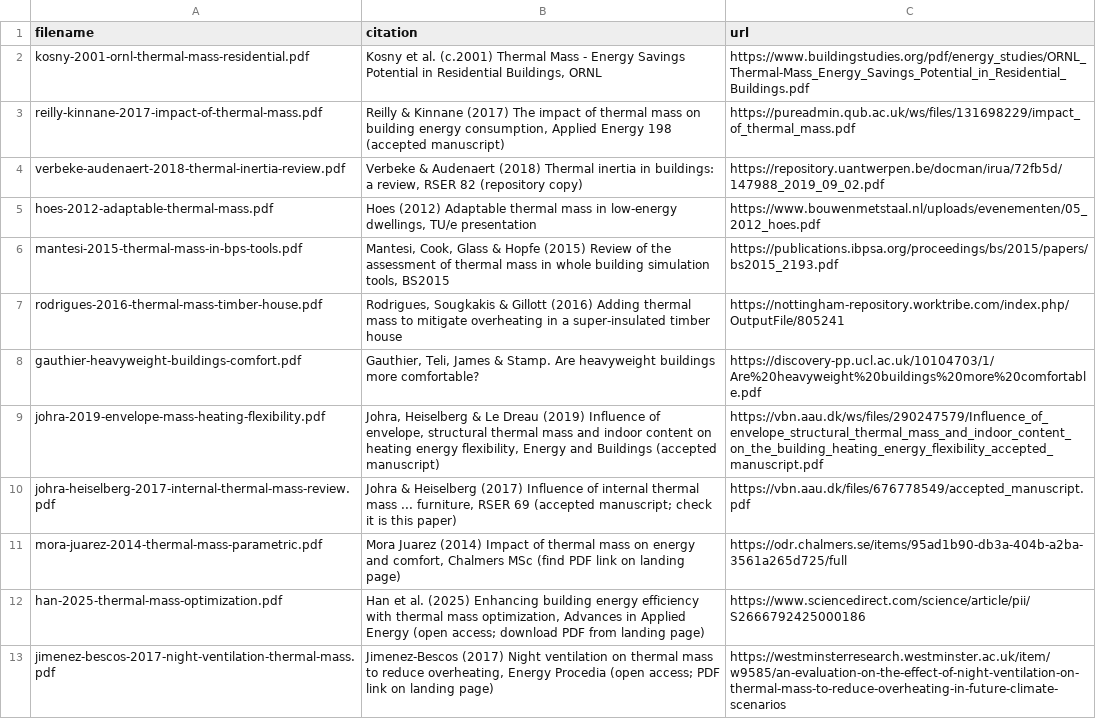
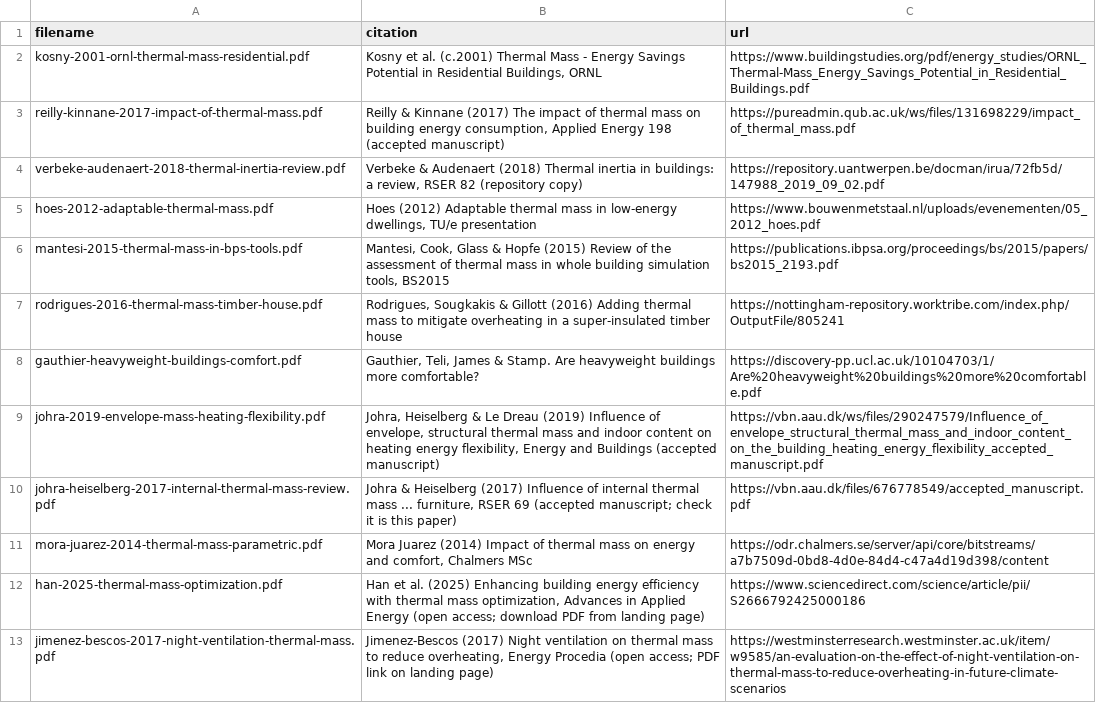
Before and after one commit to gwilma/thermal_mass_in_buildings, a TSV file: literature/papers/sources.tsv, drawn as a sheet.

```diff
--- a/literature/papers/sources.tsv
+++ b/literature/papers/sources.tsv
@@ -10,3 +10,3 @@ johra-2019-envelope-mass-heating-flexibility.pdf	Johra, Heiselberg & Le Dreau (2
 johra-heiselberg-2017-internal-thermal-mass-review.pdf	Johra & Heiselberg (2017) Influence of internal thermal mass ... furniture, RSER 69 (accepted manuscript; check it is this paper)	https://vbn.aau.dk/files/676778549/accepted_manuscript.pdf
-mora-juarez-2014-thermal-mass-parametric.pdf	Mora Juarez (2014) Impact of thermal mass on energy and comfort, Chalmers MSc (find PDF link on landing page)	https://odr.chalmers.se/items/95ad1b90-db3a-404b-a2ba-3561a265d725/full
+mora-juarez-2014-thermal-mass-parametric.pdf	Mora Juarez (2014) Impact of thermal mass on energy and comfort, Chalmers MSc	https://odr.chalmers.se/server/api/core/bitstreams/a7b7509d-0bd8-4d0e-84d4-c47a4d19d398/content
 han-2025-thermal-mass-optimization.pdf	Han et al. (2025) Enhancing building energy efficiency with thermal mass optimization, Advances in Applied Energy (open access; download PDF from landing page)	https://www.sciencedirect.com/science/article/pii/S2666792425000186
```
Also changed, not shown: 6 other files.
